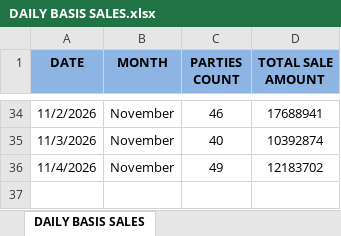
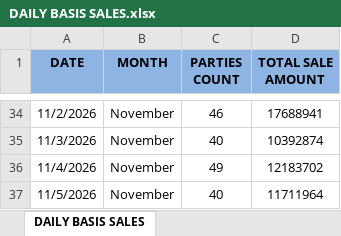
Before and after one commit to MayankPetrofoam/jindal-dashboard, an Excel workbook: DAILY BASIS SALES.xlsx, sheet DAILY BASIS SALES, drawn as a sheet; only a part is shown, gaps mark what is left out; values as stored, in another font and other column widths than the file's, no borders; the diff names each change by its address in the sheet, - before the commit and + after, or states it on an @@ line.

```diff
--- a/DAILY BASIS SALES.xlsx (sheet DAILY BASIS SALES)
+++ b/DAILY BASIS SALES.xlsx (sheet DAILY BASIS SALES)
+row 37: 11/5/2026 | November | 40 | 11711964
```
Also changed, not shown: B-Shed (1).xlsx, B-Shed Mtrs+Rolls+Prod.xlsx, 2 other files.
